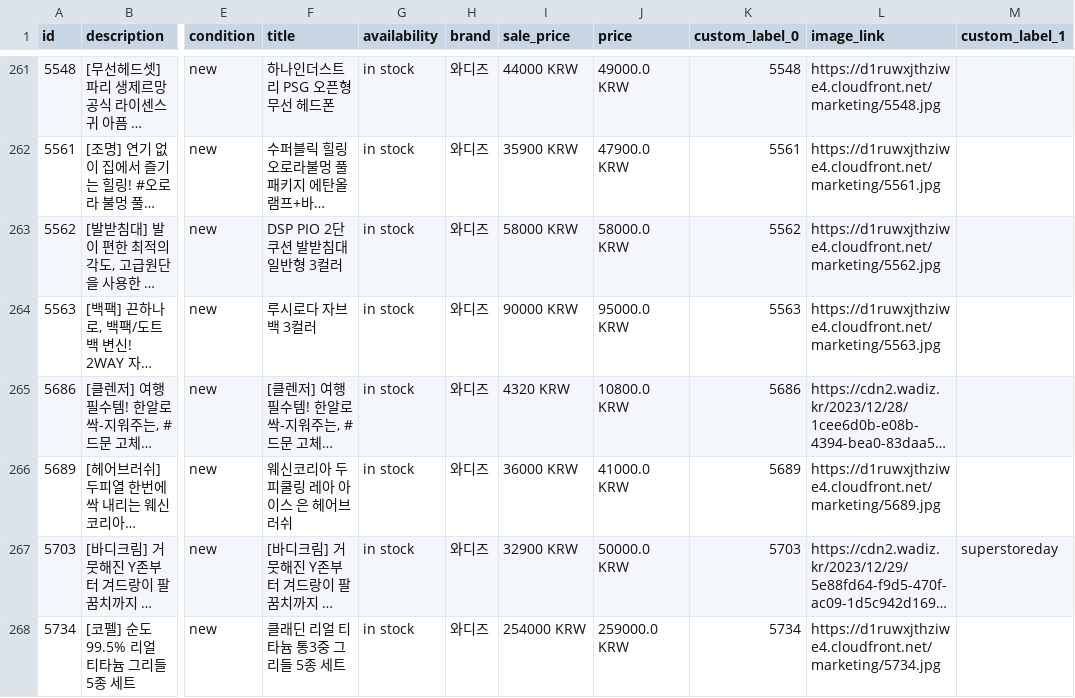
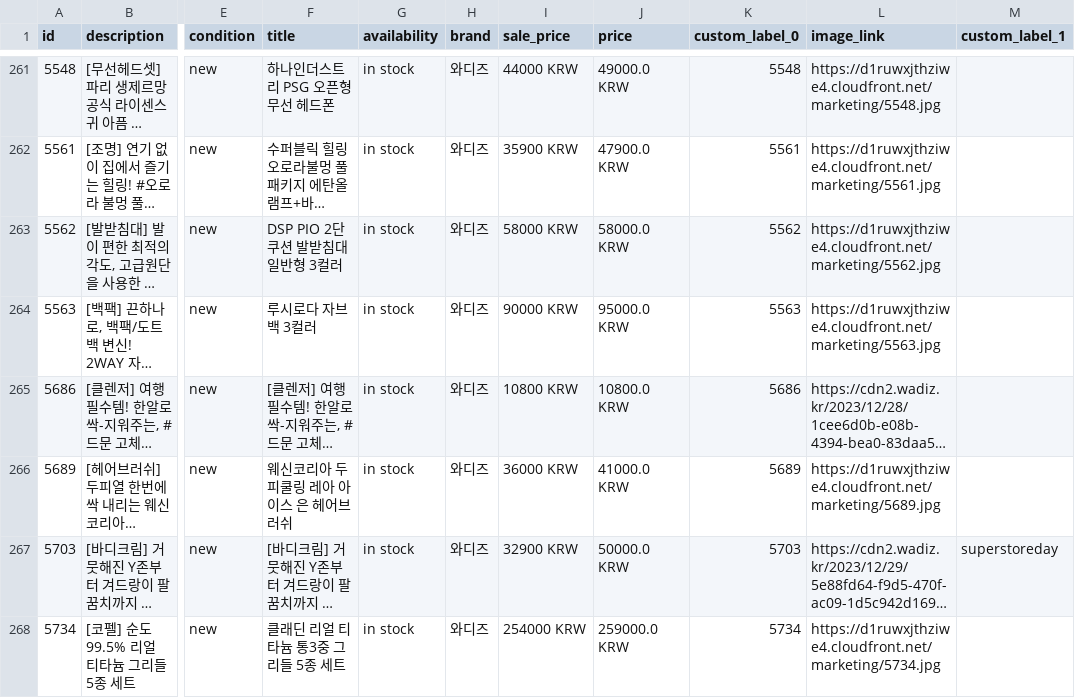
Before and after one commit to yongzzaang/EP, a CSV file: meta.csv, drawn as a sheet; only a part is shown, gaps mark what is left out; long unchanged cells end in …; the diff names each change by its address in the sheet, - before the commit and + after, or states it on an @@ line.

Commit message:
wadiz

```diff
--- a/meta.csv
+++ b/meta.csv
-I265 (sale_price): 4320 KRW
+I265 (sale_price): 10800 KRW
```
